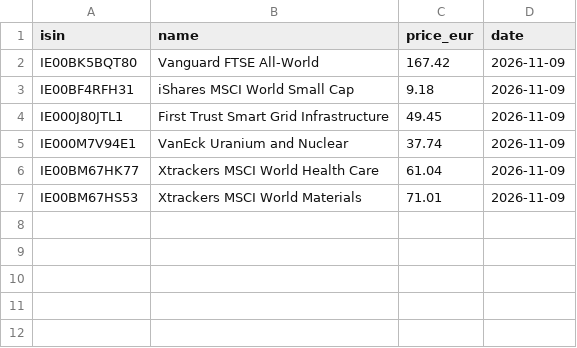
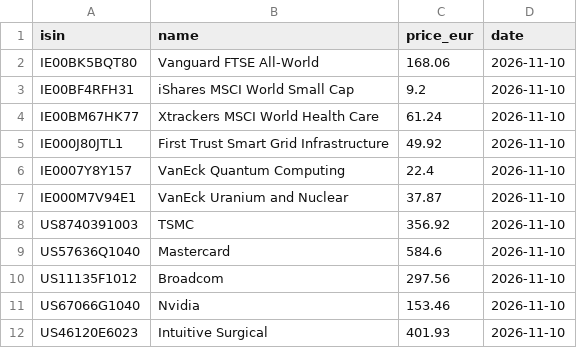
Before and after one commit to josepaulonunes/investment-lab, a CSV file: data/portfolio/example/current_prices.csv, drawn as a sheet.

```diff
--- a/data/portfolio/example/current_prices.csv
+++ b/data/portfolio/example/current_prices.csv
@@ -1,7 +1,12 @@
 isin,name,price_eur,date
-IE00BK5BQT80,Vanguard FTSE All-World,167.42,2026-11-09
-IE00BF4RFH31,iShares MSCI World Small Cap,9.18,2026-11-09
-IE000J80JTL1,First Trust Smart Grid Infrastructure,49.45,2026-11-09
-IE000M7V94E1,VanEck Uranium and Nuclear,37.74,2026-11-09
-IE00BM67HK77,Xtrackers MSCI World Health Care,61.04,2026-11-09
-IE00BM67HS53,Xtrackers MSCI World Materials,71.01,2026-11-09
+IE00BK5BQT80,Vanguard FTSE All-World,168.06,2026-11-10
+IE00BF4RFH31,iShares MSCI World Small Cap,9.2,2026-11-10
+IE00BM67HK77,Xtrackers MSCI World Health Care,61.24,2026-11-10
+IE000J80JTL1,First Trust Smart Grid Infrastructure,49.92,2026-11-10
+IE0007Y8Y157,VanEck Quantum Computing,22.4,2026-11-10
+IE000M7V94E1,VanEck Uranium and Nuclear,37.87,2026-11-10
+US8740391003,TSMC,356.92,2026-11-10
+US57636Q1040,Mastercard,584.6,2026-11-10
+US11135F1012,Broadcom,297.56,2026-11-10
+US67066G1040,Nvidia,153.46,2026-11-10
+US46120E6023,Intuitive Surgical,401.93,2026-11-10
```
Also changed, not shown: data/future/future_screen_2026-11-10.csv, data/portfolio/example/transactions.csv, 3 other files.
